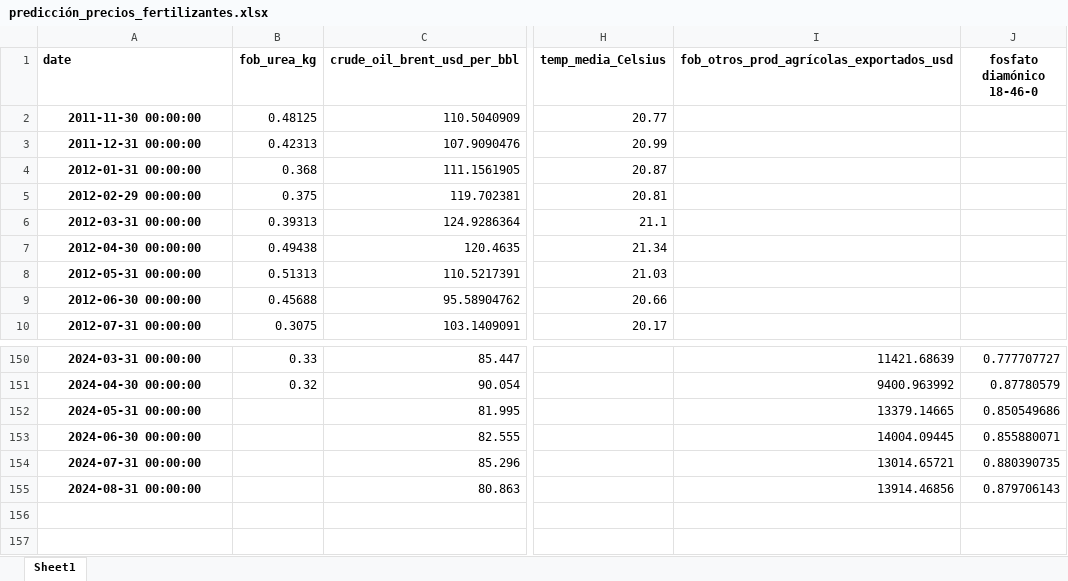
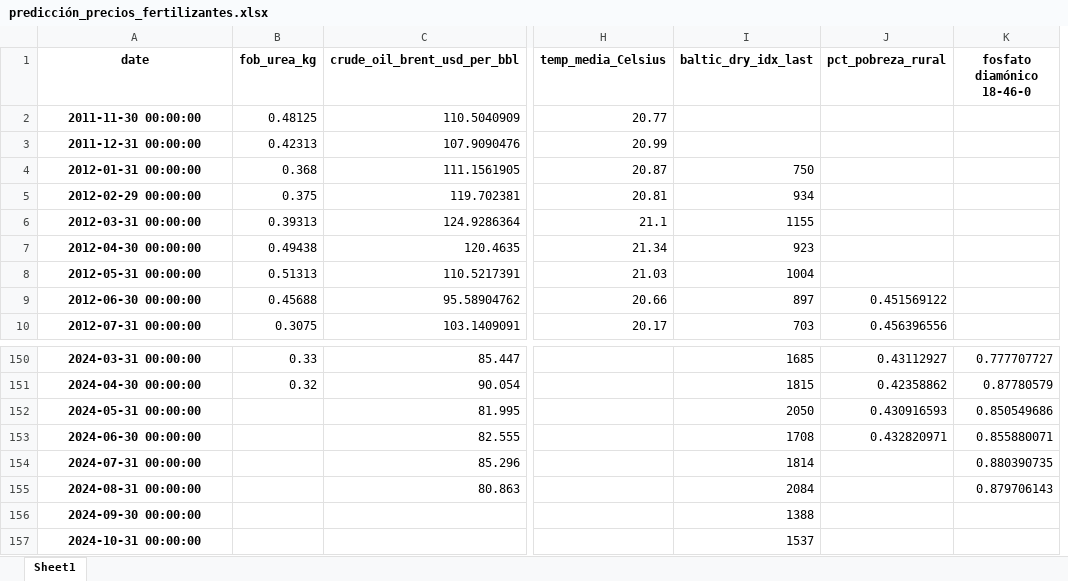
Before and after one commit to IFTrejoM/time-series-fertilizer-price-predictor, an Excel workbook: data/predicción_precios_fertilizantes.xlsx, sheet Sheet1, drawn as a sheet; only a part is shown, gaps mark what is left out; values as stored, in another font and other column widths than the file's, no borders; removed rows and columns are numbered as before the commit, all else as after; rows hold the shown columns only; the diff names each change by its address in the sheet, - before the commit and + after, or states it on an @@ line.

```diff
--- a/data/predicción_precios_fertilizantes.xlsx (sheet Sheet1)
+++ b/data/predicción_precios_fertilizantes.xlsx (sheet Sheet1)
-column I, row 1: fob_otros_prod_agrícolas_exportados_usd; rows 150-155: 11421.68639 | 9400.963992 | 13379.14665 | 14004.09445 | 13014.65721 | 13914.46856
+column I (baltic_dry_idx_last), rows 4-10: 750 | 934 | 1155 | 923 | 1004 | 897 | 703; rows 150-155: 1685 | 1815 | 2050 | 1708 | 1814 | 2084
+column J (pct_pobreza_rural), rows 9-10: 0.451569122 | 0.456396556; rows 150-153: 0.43112927 | 0.42358862 | 0.430916593 | 0.432820971
-A1 alignment: left
+A1 alignment: center
+row 156: 2024-09-30 00:00:00 |  |  |  | 1388
+row 157: 2024-10-31 00:00:00 |  |  |  | 1537
```
Also changed, not shown: 8 other files.
